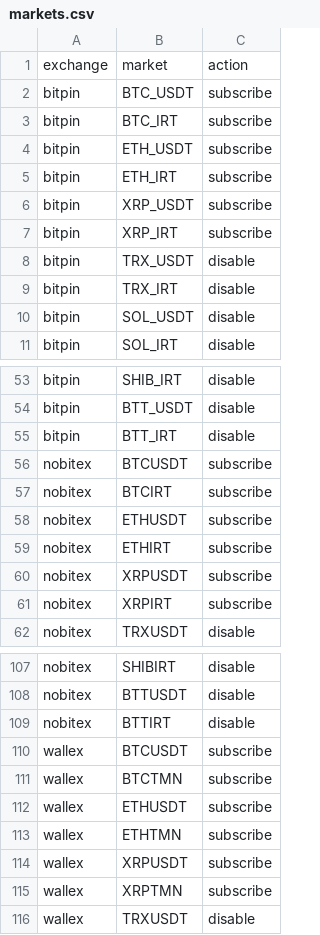
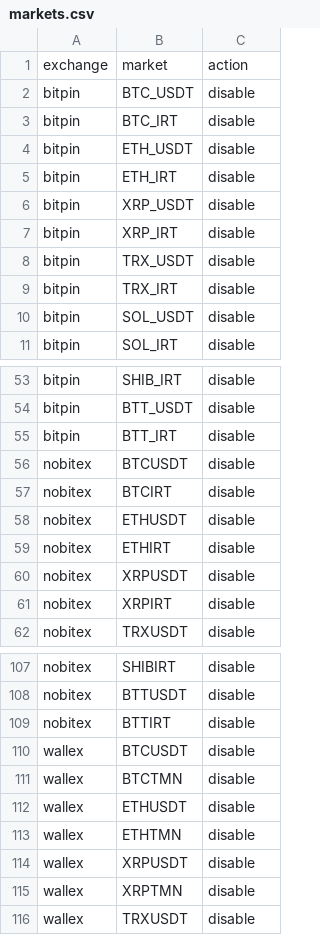
Before and after one commit to MHSaeedkia/data-collector, a CSV file: markets/markets.csv, drawn as a sheet; only a part is shown, gaps mark what is left out; the diff covers the shown part only.

```diff
--- a/markets/markets.csv
+++ b/markets/markets.csv
@@ -1,8 +1,8 @@
 exchange,market,action
-bitpin,BTC_USDT,subscribe
-bitpin,BTC_IRT,subscribe
-bitpin,ETH_USDT,subscribe
-bitpin,ETH_IRT,subscribe
-bitpin,XRP_USDT,subscribe
-bitpin,XRP_IRT,subscribe
+bitpin,BTC_USDT,disable
+bitpin,BTC_IRT,disable
+bitpin,ETH_USDT,disable
+bitpin,ETH_IRT,disable
+bitpin,XRP_USDT,disable
+bitpin,XRP_IRT,disable
 bitpin,TRX_USDT,disable
@@ -55,8 +55,8 @@ bitpin,BTT_USDT,disable
 bitpin,BTT_IRT,disable
-nobitex,BTCUSDT,subscribe
-nobitex,BTCIRT,subscribe
-nobitex,ETHUSDT,subscribe
-nobitex,ETHIRT,subscribe
-nobitex,XRPUSDT,subscribe
-nobitex,XRPIRT,subscribe
+nobitex,BTCUSDT,disable
+nobitex,BTCIRT,disable
+nobitex,ETHUSDT,disable
+nobitex,ETHIRT,disable
+nobitex,XRPUSDT,disable
+nobitex,XRPIRT,disable
 nobitex,TRXUSDT,disable
@@ -109,8 +109,8 @@ nobitex,BTTUSDT,disable
 nobitex,BTTIRT,disable
-wallex,BTCUSDT,subscribe
-wallex,BTCTMN,subscribe
-wallex,ETHUSDT,subscribe
-wallex,ETHTMN,subscribe
-wallex,XRPUSDT,subscribe
-wallex,XRPTMN,subscribe
+wallex,BTCUSDT,disable
+wallex,BTCTMN,disable
+wallex,ETHUSDT,disable
+wallex,ETHTMN,disable
+wallex,XRPUSDT,disable
+wallex,XRPTMN,disable
 wallex,TRXUSDT,disable
```
Also changed, not shown: 50 added rows elsewhere in this file.
